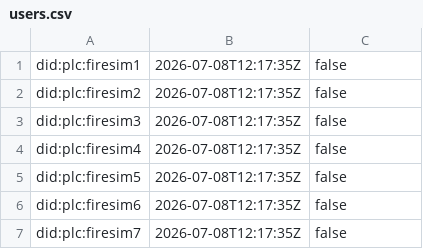
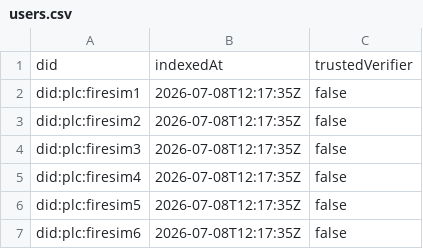
Before and after one commit to bitcrowd/ATProto_firehose_simulator, a CSV file: example/userbases/users.csv, drawn as a sheet; only a part is shown; the shorter side is filled out with more unchanged rows.

Commit message:
Write header rows in userbase CSV exports
The Elixir dataplane parses the users and follows CSVs with
skip_headers: true, but the export wrote no header. Loading an export
silently dropped the first user (did:plc:firesim1, the most followed
user) and the first follow, leaving its remaining follows pointing at a
missing user.

Write a header row in actor.csv and follow.csv, import them into
Postgres with COPY ... HEADER true, and regenerate the example
userbase CSVs (keeping their original timestamps).

```diff
--- a/example/userbases/users.csv
+++ b/example/userbases/users.csv
@@ -1 +1,2 @@
+"did","indexedAt","trustedVerifier"
 "did:plc:firesim1","2026-07-08T12:17:35Z","false"
```
Also changed, not shown: 6 other files.
